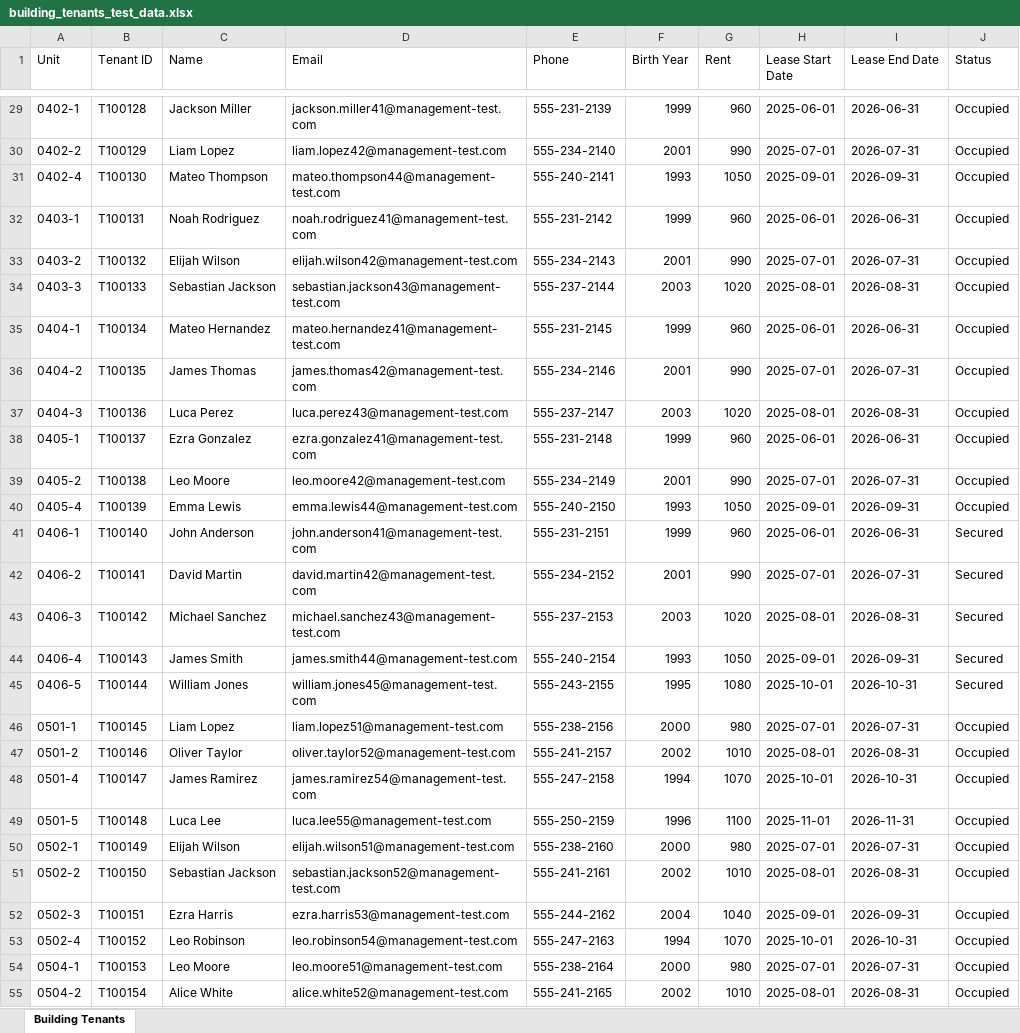
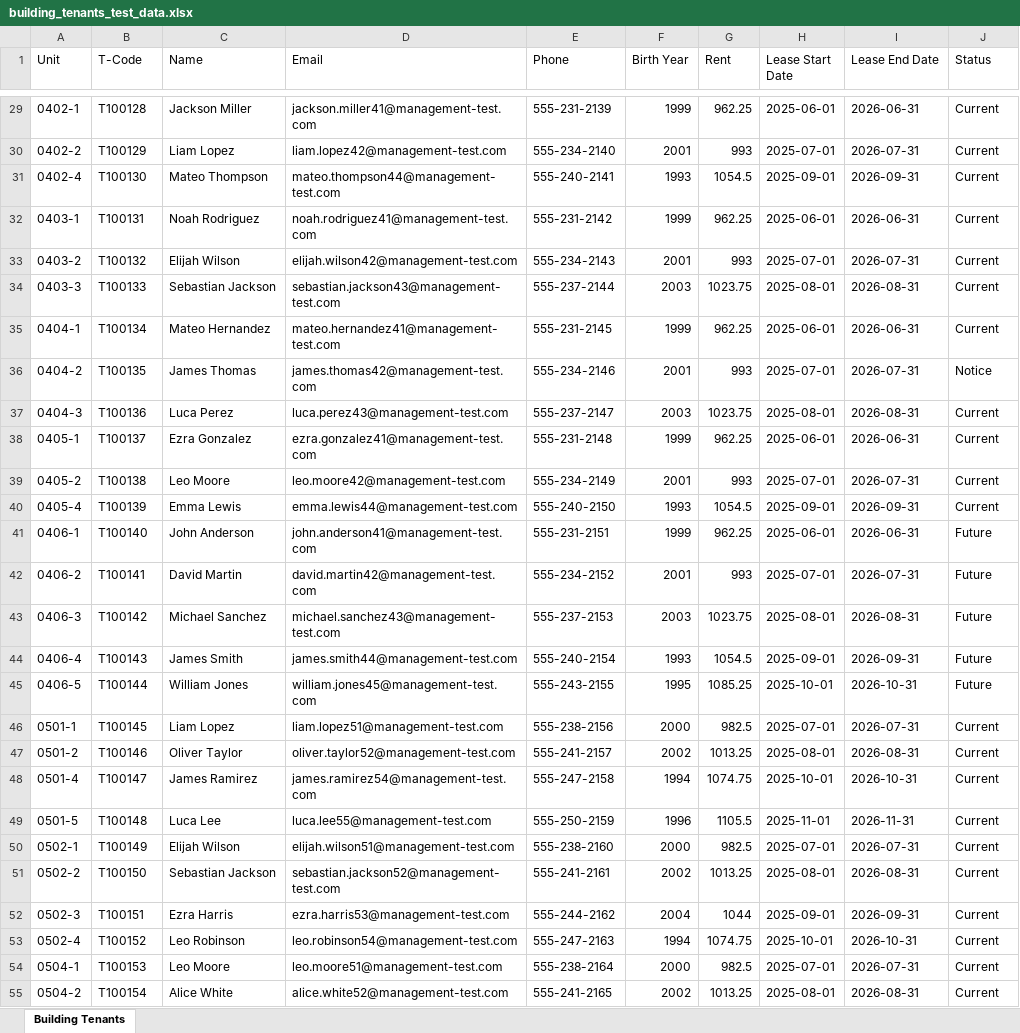
Before and after one commit to burgerman/property-management-tool, an Excel workbook: building_tenants_test_data.xlsx, sheet Building Tenants, drawn as a sheet; only a part is shown, gaps mark what is left out; values as stored, in another font and other column widths than the file's, no borders; the diff covers the shown part only; the diff names each change by its address in the sheet, - before the commit and + after, or states it on an @@ line.

```diff
--- a/building_tenants_test_data.xlsx (sheet Building Tenants)
+++ b/building_tenants_test_data.xlsx (sheet Building Tenants)
-B1: Tenant ID
+B1: T-Code
-G29 (Rent): 960
+G29 (Rent): 962.25
-J29:J35 (Status): Occupied
+J29:J35 (Status): Current
-G30 (Rent): 990
+G30 (Rent): 993
-G31 (Rent): 1050
+G31 (Rent): 1054.5
-G32 (Rent): 960
+G32 (Rent): 962.25
-G33 (Rent): 990
+G33 (Rent): 993
-G34 (Rent): 1020
+G34 (Rent): 1023.75
-G35 (Rent): 960
+G35 (Rent): 962.25
-G36 (Rent): 990
+G36 (Rent): 993
-J36 (Status): Occupied
+J36 (Status): Notice
-G37 (Rent): 1020
+G37 (Rent): 1023.75
-J37:J40 (Status): Occupied
+J37:J40 (Status): Current
-G38 (Rent): 960
+G38 (Rent): 962.25
-G39 (Rent): 990
+G39 (Rent): 993
-G40 (Rent): 1050
+G40 (Rent): 1054.5
-G41 (Rent): 960
+G41 (Rent): 962.25
-J41:J45 (Status): Secured
+J41:J45 (Status): Future
-G42 (Rent): 990
+G42 (Rent): 993
-G43 (Rent): 1020
+G43 (Rent): 1023.75
-G44 (Rent): 1050
+G44 (Rent): 1054.5
-G45 (Rent): 1080
+G45 (Rent): 1085.25
-G46 (Rent): 980
+G46 (Rent): 982.5
-J46:J55 (Status): Occupied
+J46:J55 (Status): Current
-G47 (Rent): 1010
+G47 (Rent): 1013.25
-G48 (Rent): 1070
+G48 (Rent): 1074.75
-G49 (Rent): 1100
+G49 (Rent): 1105.5
-G50 (Rent): 980
+G50 (Rent): 982.5
-G51 (Rent): 1010
+G51 (Rent): 1013.25
-G52 (Rent): 1040
+G52 (Rent): 1044
-G53 (Rent): 1070
+G53 (Rent): 1074.75
-G54 (Rent): 980
+G54 (Rent): 982.5
-G55 (Rent): 1010
+G55 (Rent): 1013.25
```
Also changed, not shown: 1 added row and 746 edited cells elsewhere in this sheet, 14 other files.
